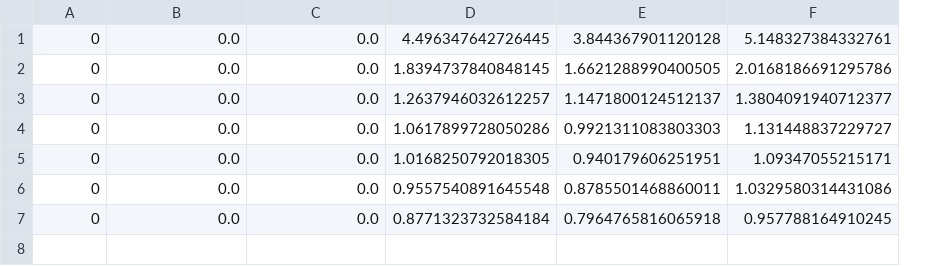
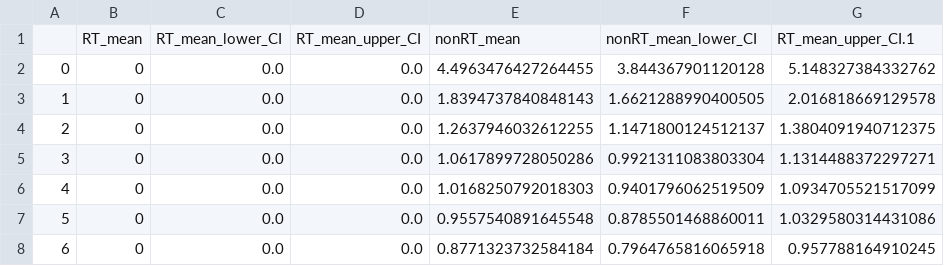
Before and after one commit to justin830827/IoT-Analytics, a CSV file: Simulation Task 3/mean_outputs.csv, drawn as a sheet; removed rows and columns are numbered as before the commit, all else as after; the diff names each change by its address in the sheet, - before the commit and + after, or states it on an @@ line.

```diff
--- a/Simulation Task 3/mean_outputs.csv
+++ b/Simulation Task 3/mean_outputs.csv
+column A, rows 2-8: 0 | 1 | 2 | 3 | 4 | 5 | 6
-column F, rows 1-7: 5.148327384332761 | 2.0168186691295786 | 1.3804091940712377 | 1.131448837229727 | 1.09347055215171 | 1.0329580314431086 | 0.957788164910245
+column G, rows 2-8: 5.148327384332762 | 2.016818669129578 | 1.3804091940712375 | 1.1314488372297271 | 1.0934705521517099 | 1.0329580314431086 | 0.957788164910245
+row 1:  | RT_mean | RT_mean_lower_CI | RT_mean_upper_CI | nonRT_mean | nonRT_mean_lower_CI | RT_mean_upper_CI.1
-E2: 4.496347642726445
+E2: 4.4963476427264455
-E3: 1.8394737840848145
+E3: 1.8394737840848143
-E4: 1.2637946032612257
+E4: 1.2637946032612255
-F5: 0.9921311083803303
+F5: 0.9921311083803304
-E6: 1.0168250792018305
+E6: 1.0168250792018303
-F6: 0.940179606251951
+F6: 0.9401796062519509
```
Also changed, not shown: Simulation Task 3/95thPercentile_outputs.csv, 1 other file.
